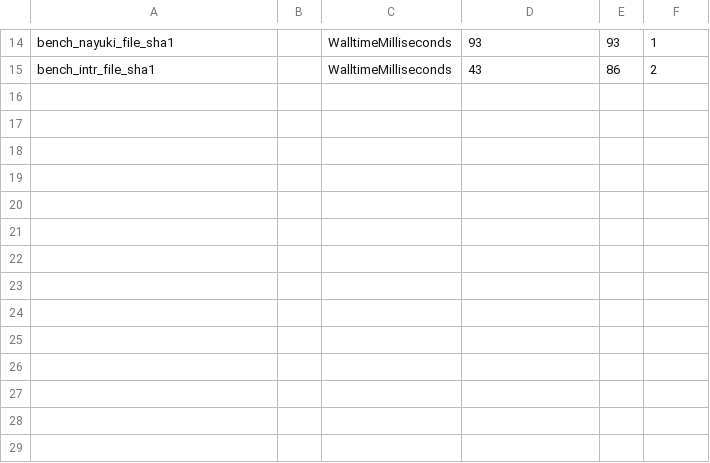
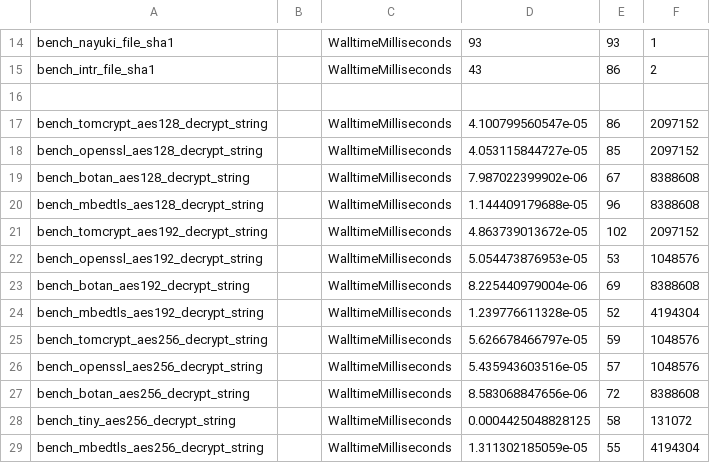
Before and after one commit to caybro/status-sha-bench, a CSV file: bench_results.csv, drawn as a sheet; only a part is shown, gaps mark what is left out.

Commit message:
[aes] add AES bench results

```diff
--- a/bench_results.csv
+++ b/bench_results.csv
@@ -15 +15,15 @@
 "bench_intr_file_sha1","","WalltimeMilliseconds",43,86,2
+
+"bench_tomcrypt_aes128_decrypt_string","","WalltimeMilliseconds",4.100799560547e-05,86,2097152
+"bench_openssl_aes128_decrypt_string","","WalltimeMilliseconds",4.053115844727e-05,85,2097152
+"bench_botan_aes128_decrypt_string","","WalltimeMilliseconds",7.987022399902e-06,67,8388608
+"bench_mbedtls_aes128_decrypt_string","","WalltimeMilliseconds",1.144409179688e-05,96,8388608
+"bench_tomcrypt_aes192_decrypt_string","","WalltimeMilliseconds",4.863739013672e-05,102,2097152
+"bench_openssl_aes192_decrypt_string","","WalltimeMilliseconds",5.054473876953e-05,53,1048576
+"bench_botan_aes192_decrypt_string","","WalltimeMilliseconds",8.225440979004e-06,69,8388608
+"bench_mbedtls_aes192_decrypt_string","","WalltimeMilliseconds",1.239776611328e-05,52,4194304
+"bench_tomcrypt_aes256_decrypt_string","","WalltimeMilliseconds",5.626678466797e-05,59,1048576
+"bench_openssl_aes256_decrypt_string","","WalltimeMilliseconds",5.435943603516e-05,57,1048576
+"bench_botan_aes256_decrypt_string","","WalltimeMilliseconds",8.583068847656e-06,72,8388608
+"bench_tiny_aes256_decrypt_string","","WalltimeMilliseconds",0.0004425048828125,58,131072
+"bench_mbedtls_aes256_decrypt_string","","WalltimeMilliseconds",1.311302185059e-05,55,4194304
```
